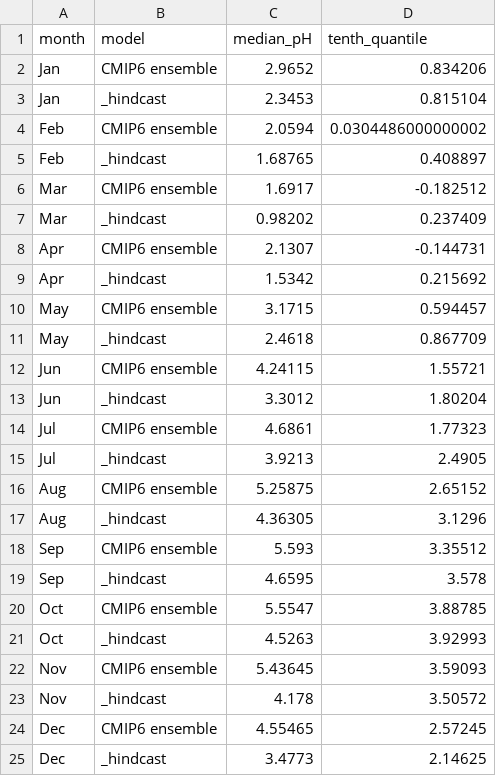
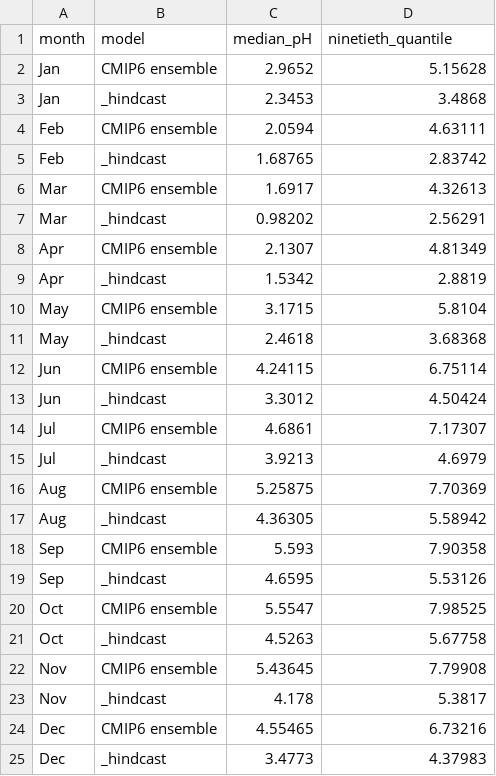
Before and after one commit to AFSC-Shellfish-Assessment-Program/BBRKC_embryo_treatments, a CSV file: summaries/bottom_temp_median_10th_quantile_hindcast_ensemble_2050-2059_projection.csv, drawn as a sheet.

```diff
--- a/summaries/bottom_temp_median_10th_quantile_hindcast_ensemble_2050-2059_projection.csv
+++ b/summaries/bottom_temp_median_10th_quantile_hindcast_ensemble_2050-2059_projection.csv
@@ -1,25 +1,25 @@
-"month","model","median_pH","tenth_quantile"
-"Jan","CMIP6 ensemble",2.9652,0.834206
-"Jan","_hindcast",2.3453,0.815104
-"Feb","CMIP6 ensemble",2.0594,0.0304486000000002
-"Feb","_hindcast",1.68765,0.408897
-"Mar","CMIP6 ensemble",1.6917,-0.182512
-"Mar","_hindcast",0.98202,0.237409
-"Apr","CMIP6 ensemble",2.1307,-0.144731
-"Apr","_hindcast",1.5342,0.215692
-"May","CMIP6 ensemble",3.1715,0.594457
-"May","_hindcast",2.4618,0.867709
-"Jun","CMIP6 ensemble",4.24115,1.55721
-"Jun","_hindcast",3.3012,1.80204
-"Jul","CMIP6 ensemble",4.6861,1.77323
-"Jul","_hindcast",3.9213,2.4905
-"Aug","CMIP6 ensemble",5.25875,2.65152
-"Aug","_hindcast",4.36305,3.1296
-"Sep","CMIP6 ensemble",5.593,3.35512
-"Sep","_hindcast",4.6595,3.578
-"Oct","CMIP6 ensemble",5.5547,3.88785
-"Oct","_hindcast",4.5263,3.92993
-"Nov","CMIP6 ensemble",5.43645,3.59093
-"Nov","_hindcast",4.178,3.50572
-"Dec","CMIP6 ensemble",4.55465,2.57245
-"Dec","_hindcast",3.4773,2.14625
+"month","model","median_pH","ninetieth_quantile"
+"Jan","CMIP6 ensemble",2.9652,5.15628
+"Jan","_hindcast",2.3453,3.4868
+"Feb","CMIP6 ensemble",2.0594,4.63111
+"Feb","_hindcast",1.68765,2.83742
+"Mar","CMIP6 ensemble",1.6917,4.32613
+"Mar","_hindcast",0.98202,2.56291
+"Apr","CMIP6 ensemble",2.1307,4.81349
+"Apr","_hindcast",1.5342,2.8819
+"May","CMIP6 ensemble",3.1715,5.8104
+"May","_hindcast",2.4618,3.68368
+"Jun","CMIP6 ensemble",4.24115,6.75114
+"Jun","_hindcast",3.3012,4.50424
+"Jul","CMIP6 ensemble",4.6861,7.17307
+"Jul","_hindcast",3.9213,4.6979
+"Aug","CMIP6 ensemble",5.25875,7.70369
+"Aug","_hindcast",4.36305,5.58942
+"Sep","CMIP6 ensemble",5.593,7.90358
+"Sep","_hindcast",4.6595,5.53126
+"Oct","CMIP6 ensemble",5.5547,7.98525
+"Oct","_hindcast",4.5263,5.67758
+"Nov","CMIP6 ensemble",5.43645,7.79908
+"Nov","_hindcast",4.178,5.3817
+"Dec","CMIP6 ensemble",4.55465,6.73216
+"Dec","_hindcast",3.4773,4.37983
```
Also changed, not shown: 1 other file.
